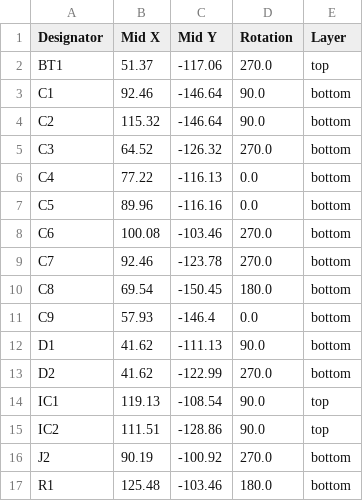
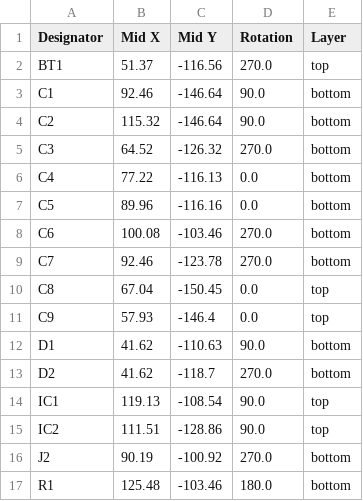
Before and after one commit to goriponsoft/ESE2RAM-Cartridge-74670, a CSV file: production/positions.csv, drawn as a sheet; only a part is shown.

```diff
--- a/production/positions.csv
+++ b/production/positions.csv
@@ -1,3 +1,3 @@
 Designator,Mid X,Mid Y,Rotation,Layer
-BT1,51.37,-117.06,270.0,top
+BT1,51.37,-116.56,270.0,top
 C1,92.46,-146.64,90.0,bottom
@@ -9,6 +9,6 @@ C6,100.08,-103.46,270.0,bottom
 C7,92.46,-123.78,270.0,bottom
-C8,69.54,-150.45,180.0,bottom
-C9,57.93,-146.4,0.0,bottom
-D1,41.62,-111.13,90.0,bottom
-D2,41.62,-122.99,270.0,bottom
+C8,67.04,-150.45,0.0,top
+C9,57.93,-146.4,0.0,top
+D1,41.62,-110.63,90.0,bottom
+D2,41.62,-118.7,270.0,bottom
 IC1,119.13,-108.54,90.0,top
```
Also changed, not shown: ESE2RAM-Cartridge-74670.csv, production/bom.csv, 9 other files.
